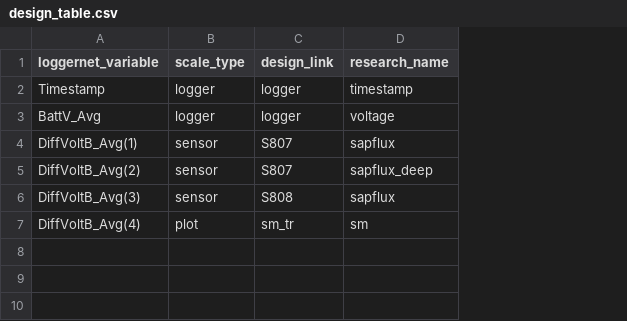
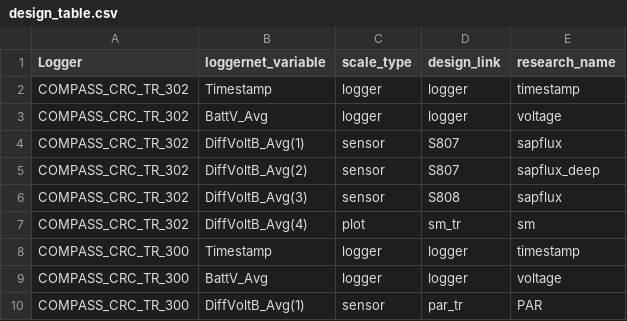
Before and after one commit to COMPASS-DOE/compasstools, a CSV file: misc/schema_test/design_table.csv, drawn as a sheet; the diff names each change by its address in the sheet, - before the commit and + after, or states it on an @@ line.

```diff
--- a/misc/schema_test/design_table.csv
+++ b/misc/schema_test/design_table.csv
+column A (Logger), rows 2-7: all COMPASS_CRC_TR_302
+row 8: COMPASS_CRC_TR_300 | Timestamp | logger | logger | timestamp
+row 9: COMPASS_CRC_TR_300 | BattV_Avg | logger | logger | voltage
+row 10: COMPASS_CRC_TR_300 | DiffVoltB_Avg(1) | sensor | par_tr | PAR
```
Also changed, not shown: misc/schema_test/logger_data.csv, 2 other files.
